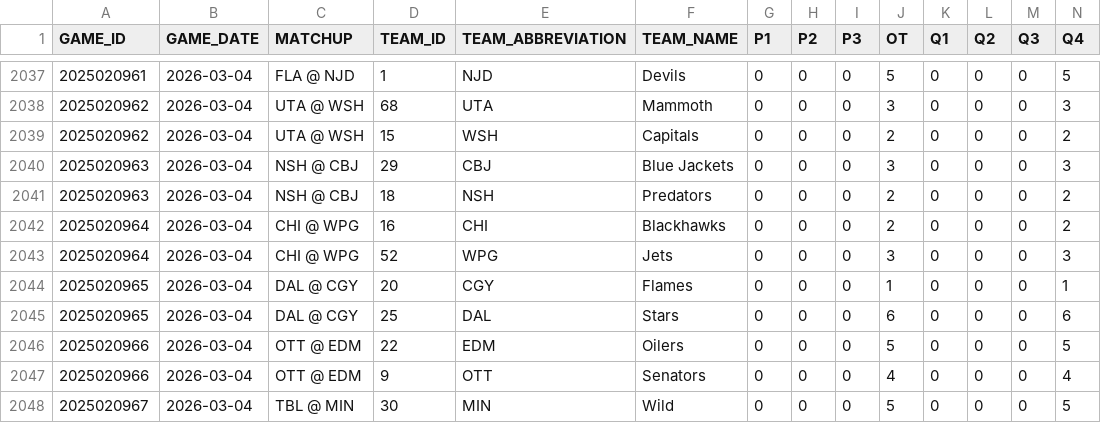
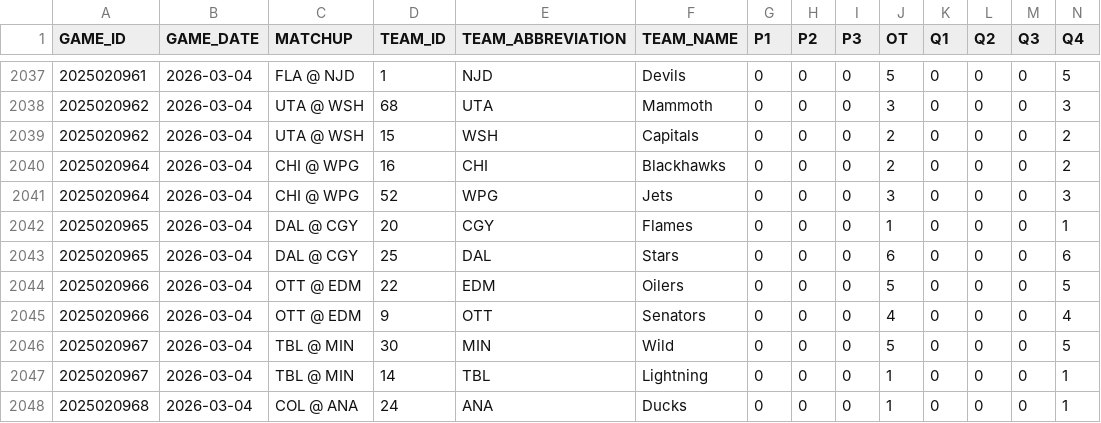
Before and after one commit to sergioB79/nhl-dashboard-vercel, a CSV file: data/nhl_periods_20252026.csv, drawn as a sheet; only a part is shown, gaps mark what is left out; the shorter side is filled out with more unchanged rows; rows hold the shown columns only; the diff names each change by its address in the sheet, - before the commit and + after, or states it on an @@ line.

```diff
--- a/data/nhl_periods_20252026.csv
+++ b/data/nhl_periods_20252026.csv
-row 2040: 2025020963 | 2026-03-04 | NSH @ CBJ | 29 | CBJ | Blue Jackets | 0 | 0 | 0 | 3 | 0 | 0 | 0 | 3
-row 2041: 2025020963 | 2026-03-04 | NSH @ CBJ | 18 | NSH | Predators | 0 | 0 | 0 | 2 | 0 | 0 | 0 | 2
```
Also changed, not shown: 1 other file.
